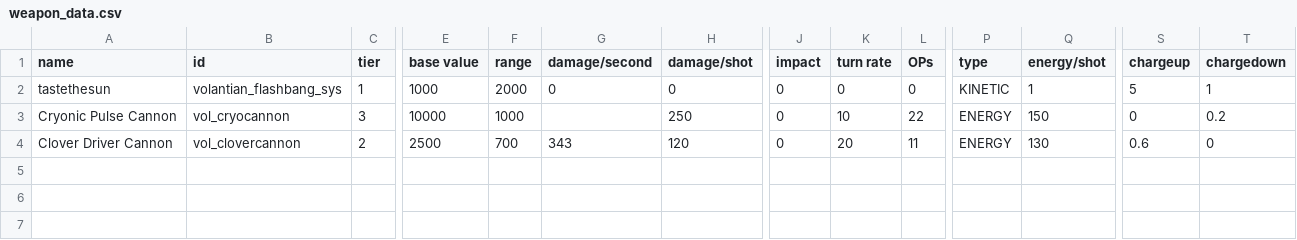
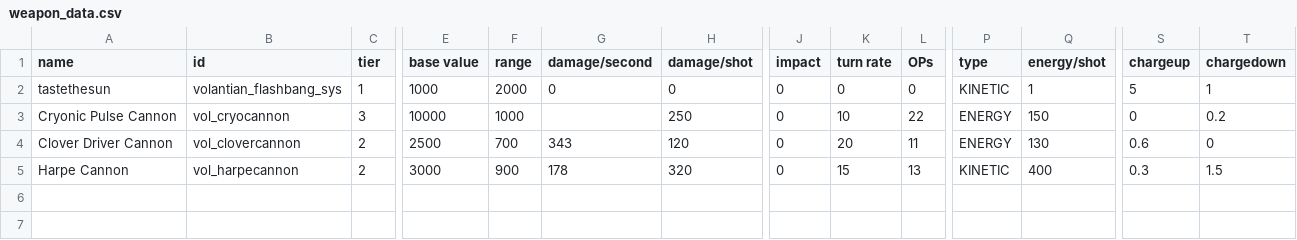
Before and after one commit to TouchOfVanilla/Volantian-Starsector-Mod, a CSV file: data/weapons/weapon_data.csv, drawn as a sheet; only a part is shown, gaps mark what is left out; rows hold the shown columns only; the diff names each change by its address in the sheet, - before the commit and + after, or states it on an @@ line.

Commit message:
Add: Harpe cannon

```diff
--- a/data/weapons/weapon_data.csv
+++ b/data/weapons/weapon_data.csv
-row 5: (empty)
+row 5: Harpe Cannon | vol_harpecannon | 2 | 3000 | 900 | 178 | 320 | 0 | 15 | 13 | KINETIC | 400 | 0.3 | 1.5
```
Also changed, not shown: 12 other files.
